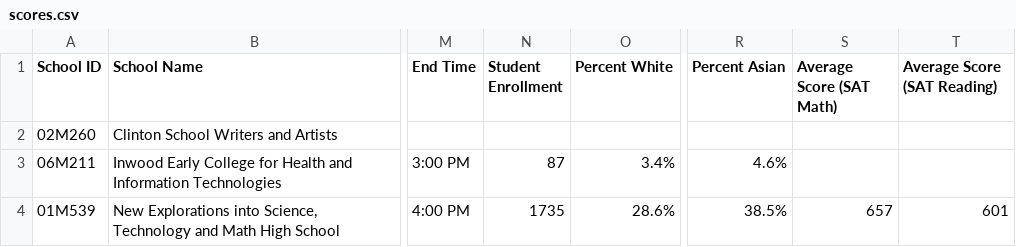
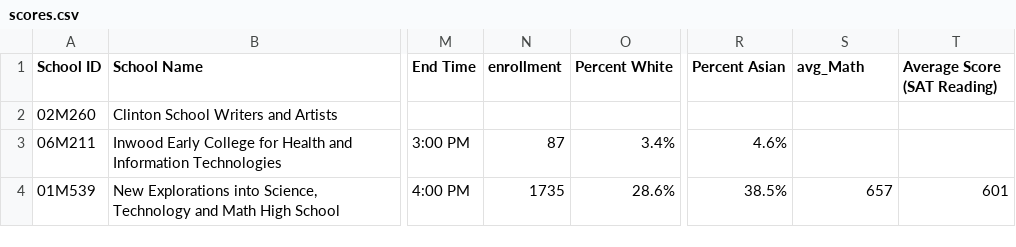
Before and after one commit to allen514/cgt370_datafiles, a CSV file: scores.csv, drawn as a sheet; only a part is shown, gaps mark what is left out; the diff names each change by its address in the sheet, - before the commit and + after, or states it on an @@ line.

Commit message:
Update scores.csv

```diff
--- a/scores.csv
+++ b/scores.csv
-N1: Student Enrollment
+N1: enrollment
-S1: Average Score (SAT Math)
+S1: avg_Math
```
